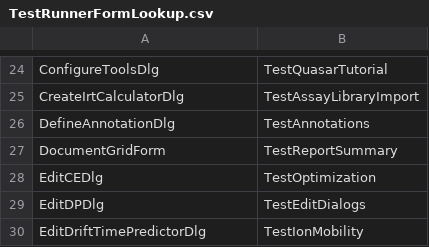
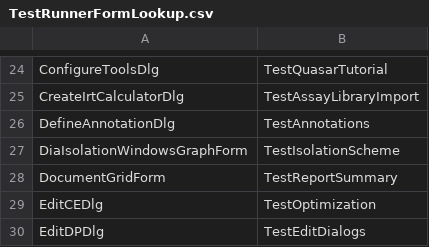
Before and after one commit to tomas-pluskal/pwiz, a CSV file: pwiz/pwiz_tools/Skyline/TestRunner/TestRunnerFormLookup.csv, drawn as a sheet; only a part is shown, gaps mark what is left out; the shorter side is filled out with more unchanged rows.

Commit message:
Skyline: Merged IsolationWindow branch back into trunk.

```diff
--- a/pwiz/pwiz_tools/Skyline/TestRunner/TestRunnerFormLookup.csv
+++ b/pwiz/pwiz_tools/Skyline/TestRunner/TestRunnerFormLookup.csv
@@ -26,2 +26,3 @@ CreateIrtCalculatorDlg,TestAssayLibraryImport
 DefineAnnotationDlg,TestAnnotations
+DiaIsolationWindowsGraphForm,TestIsolationScheme
 DocumentGridForm,TestReportSummary
```
Also changed, not shown: 10 other files.
